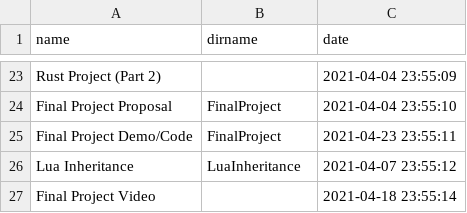
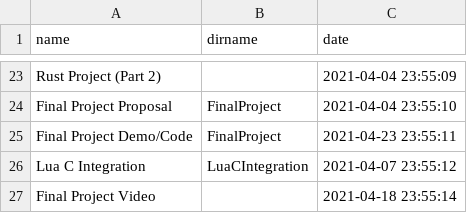
Before and after one commit to hewner/compsci390-plp, a CSV file: _data/assignments.csv, drawn as a sheet; only a part is shown, gaps mark what is left out.

Commit message:
updating assignments

```diff
--- a/_data/assignments.csv
+++ b/_data/assignments.csv
@@ -25,3 +25,3 @@ Final Project Proposal,FinalProject,2021-04-04 23:55:10
 Final Project Demo/Code,FinalProject,2021-04-23 23:55:11
-Lua Inheritance,LuaInheritance,2021-04-07 23:55:12
+Lua C Integration,LuaCIntegration,2021-04-07 23:55:12
 Final Project Video,,2021-04-18 23:55:14
```
